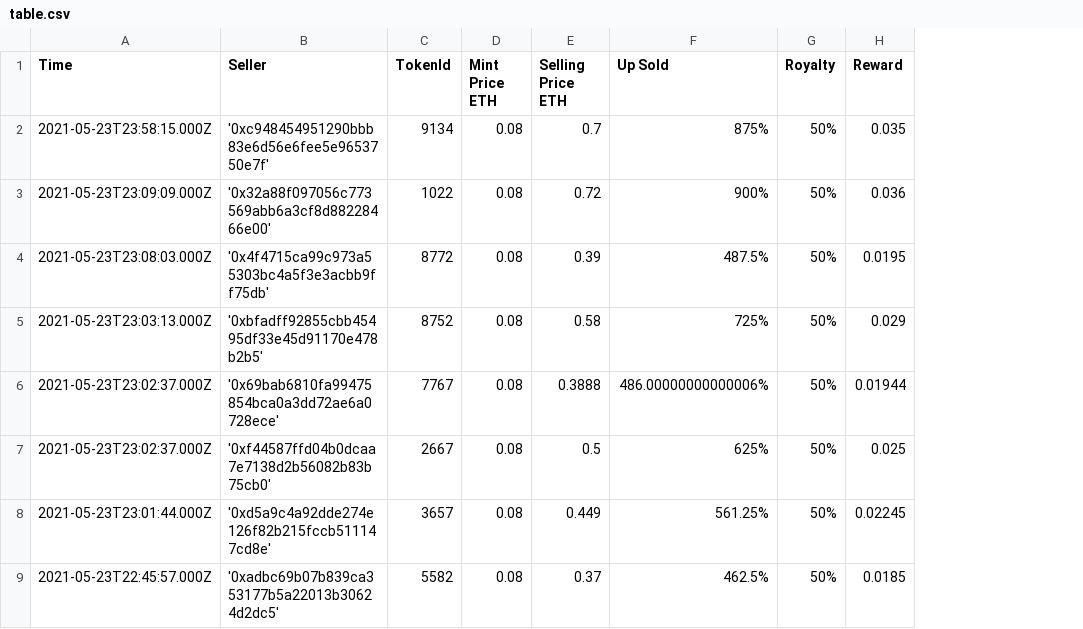
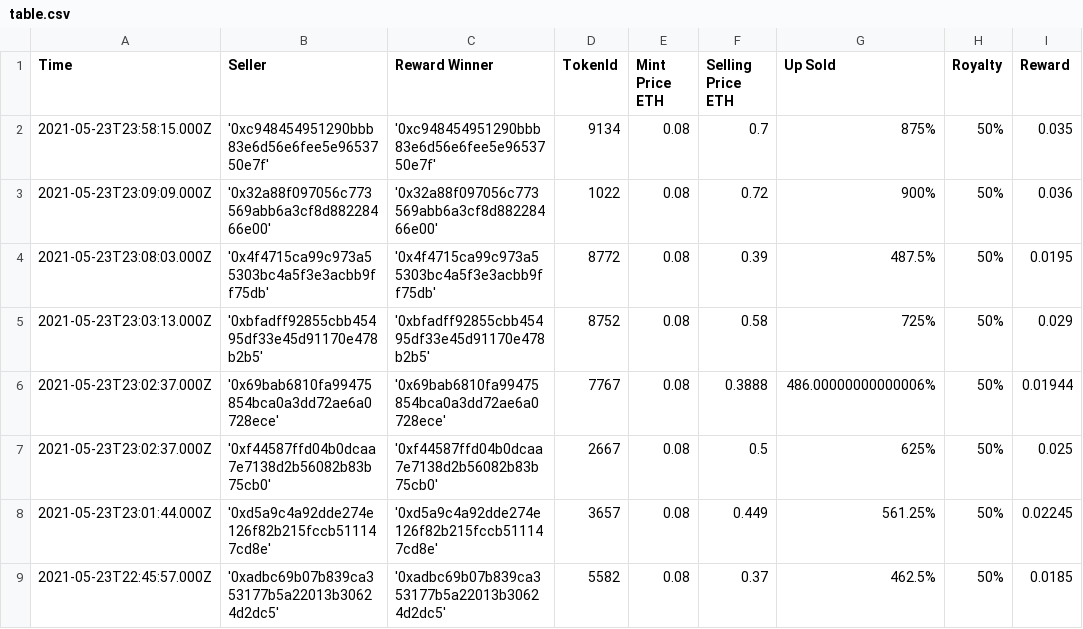
Before and after one commit to softmuneeb/MERN-AWS-projects, a CSV file: table.csv, drawn as a sheet; only a part is shown; the diff names each change by its address in the sheet, - before the commit and + after, or states it on an @@ line.

Commit message:
code running fine, problem is the data we receive is inverted wrt to our calculations

```diff
--- a/table.csv
+++ b/table.csv
+column C (Reward Winner), rows 2-9: '0xc948454951290bbb83e6d56e6fee5e9653750e7f' | '0x32a88f097056c773569abb6a3cf8d88228466e00' | '0x4f4715ca99c973a55303bc4a5f3e3acbb9ff75db' | '0xbfadff92855cbb45495df33e45d91170e478b2b5' | '0x69bab6810fa99475854bca0a3dd72ae6a0728ece' | '0xf44587ffd04b0dcaa7e7138d2b56082b83b75cb0' | '0xd5a9c4a92dde274e126f82b215fccb511147cd8e' | '0xadbc69b07b839ca353177b5a22013b30624d2dc5'
```
Also changed, not shown: 4 other files.
